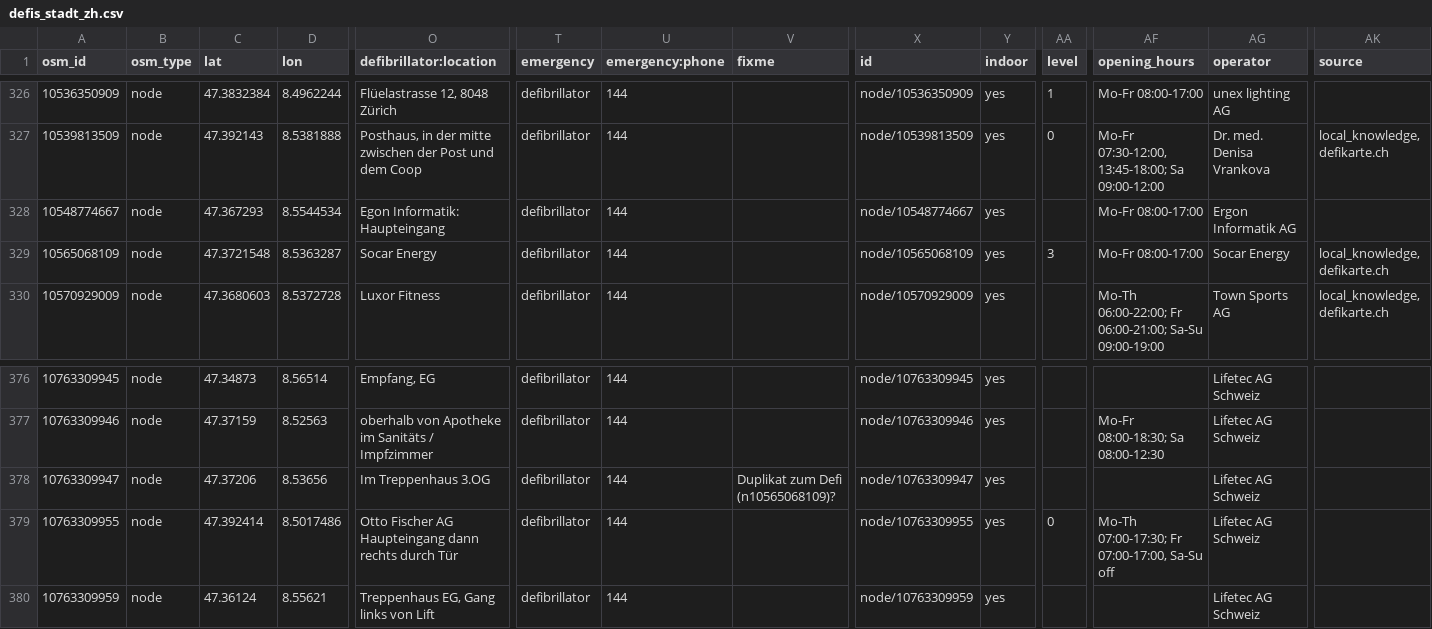
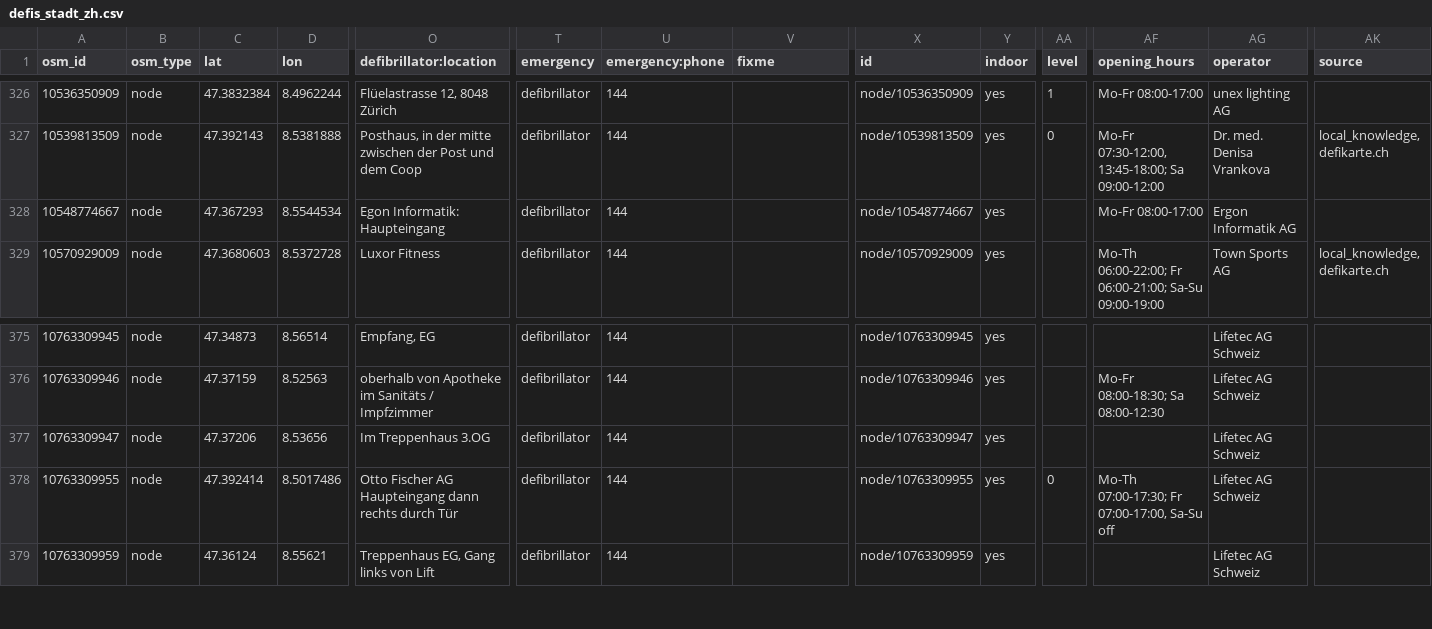
Before and after one commit to defikarte/defi_data, a CSV file: data/csv/defis_stadt_zh.csv, drawn as a sheet; only a part is shown, gaps mark what is left out; removed rows and columns are numbered as before the commit, all else as after; rows hold the shown columns only; the diff names each change by its address in the sheet, - before the commit and + after, or states it on an @@ line.

```diff
--- a/data/csv/defis_stadt_zh.csv
+++ b/data/csv/defis_stadt_zh.csv
-row 329: 10565068109 | node | 47.3721548 | 8.5363287 | Socar Energy | defibrillator | 144 |  | node/10565068109 | yes | 3 | Mo-Fr 08:00-17:00 | Socar Energy | local_knowledge, defikarte.ch
-V377 (fixme): Duplikat zum Defi (n10565068109)?
+V377 (fixme): (empty)
```
Also changed, not shown: data/csv/defis_kt_be.csv, data/csv/defis_kt_sz.csv, 7 other files.
